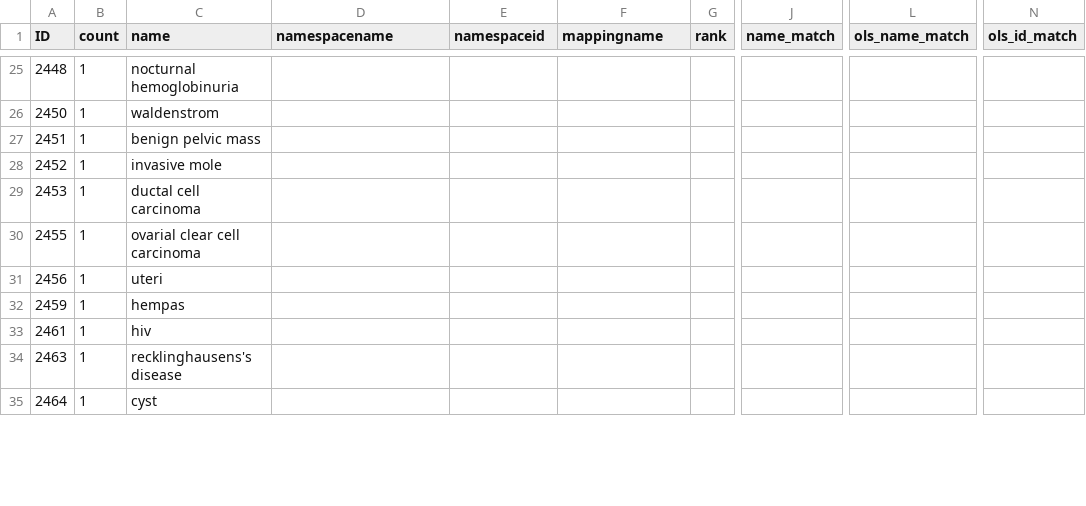
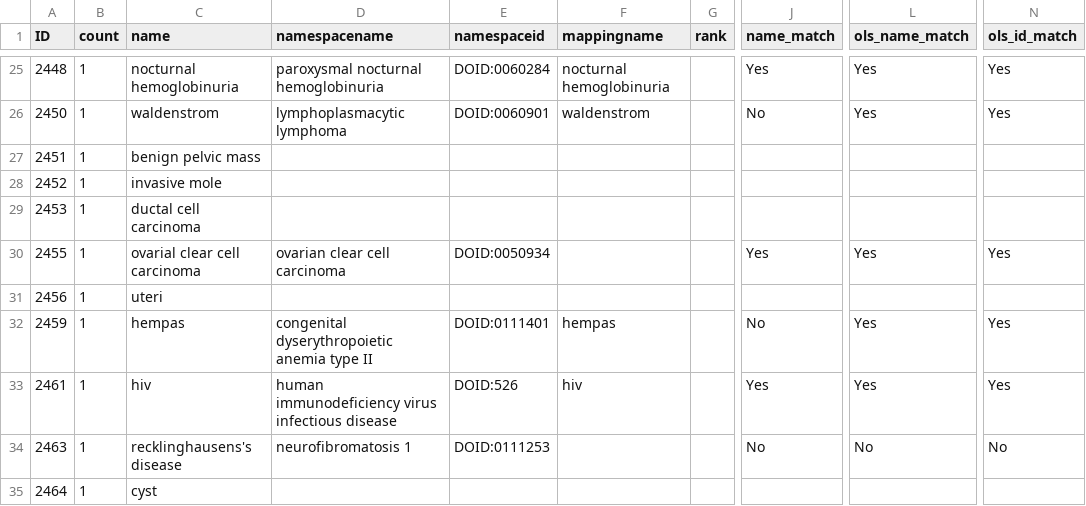
Before and after one commit to glygener/llm-metadata-mapping, a CSV file: diseases/data/unmapped names/chatgpt_unmapped_names.csv, drawn as a sheet; only a part is shown, gaps mark what is left out; the diff covers the shown part only; the diff names each change by its address in the sheet, - before the commit and + after, or states it on an @@ line.

Commit message:
EXP-007: Second baseline test of unmapped names

```diff
--- a/diseases/data/unmapped names/chatgpt_unmapped_names.csv
+++ b/diseases/data/unmapped names/chatgpt_unmapped_names.csv
-D25 (namespacename): (empty)
+D25 (namespacename): paroxysmal nocturnal hemoglobinuria
-E25 (namespaceid): (empty)
+E25 (namespaceid): DOID:0060284
-F25 (mappingname): (empty)
+F25 (mappingname): nocturnal hemoglobinuria
-J25 (name_match): (empty)
+J25 (name_match): Yes
-L25:L26 (ols_name_match): (empty)
+L25:L26 (ols_name_match): Yes
-N25:N26 (ols_id_match): (empty)
+N25:N26 (ols_id_match): Yes
-D26 (namespacename): (empty)
+D26 (namespacename): lymphoplasmacytic lymphoma
-E26 (namespaceid): (empty)
+E26 (namespaceid): DOID:0060901
-F26 (mappingname): (empty)
+F26 (mappingname): waldenstrom
-J26 (name_match): (empty)
+J26 (name_match): No
-D30 (namespacename): (empty)
+D30 (namespacename): ovarian clear cell carcinoma
-E30 (namespaceid): (empty)
+E30 (namespaceid): DOID:0050934
-J30 (name_match): (empty)
+J30 (name_match): Yes
-L30 (ols_name_match): (empty)
+L30 (ols_name_match): Yes
-N30 (ols_id_match): (empty)
+N30 (ols_id_match): Yes
-D32 (namespacename): (empty)
+D32 (namespacename): congenital dyserythropoietic anemia type II
-E32 (namespaceid): (empty)
+E32 (namespaceid): DOID:0111401
-F32 (mappingname): (empty)
+F32 (mappingname): hempas
-J32 (name_match): (empty)
+J32 (name_match): No
-L32:L33 (ols_name_match): (empty)
+L32:L33 (ols_name_match): Yes
-N32:N33 (ols_id_match): (empty)
+N32:N33 (ols_id_match): Yes
-D33 (namespacename): (empty)
+D33 (namespacename): human immunodeficiency virus infectious disease
-E33 (namespaceid): (empty)
+E33 (namespaceid): DOID:526
-F33 (mappingname): (empty)
+F33 (mappingname): hiv
-J33 (name_match): (empty)
+J33 (name_match): Yes
-D34 (namespacename): (empty)
+D34 (namespacename): neurofibromatosis 1
-E34 (namespaceid): (empty)
+E34 (namespaceid): DOID:0111253
-J34 (name_match): (empty)
+J34 (name_match): No
-L34 (ols_name_match): (empty)
+L34 (ols_name_match): No
-N34 (ols_id_match): (empty)
+N34 (ols_id_match): No
```
Also changed, not shown: 101 edited cells elsewhere in this file.
